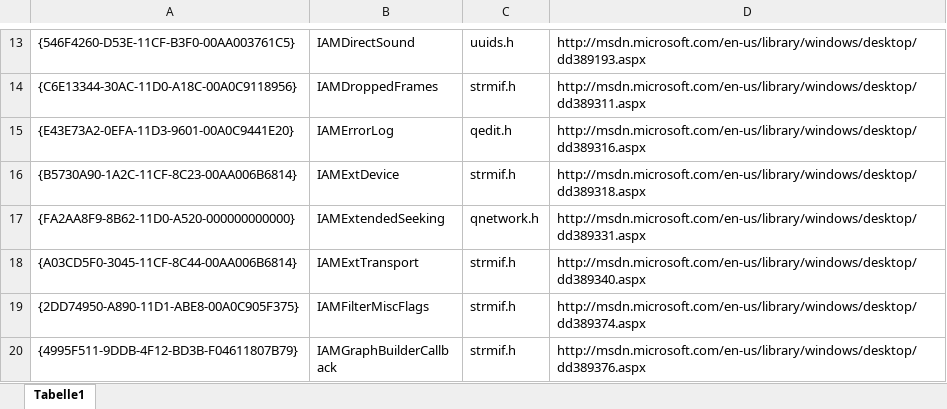
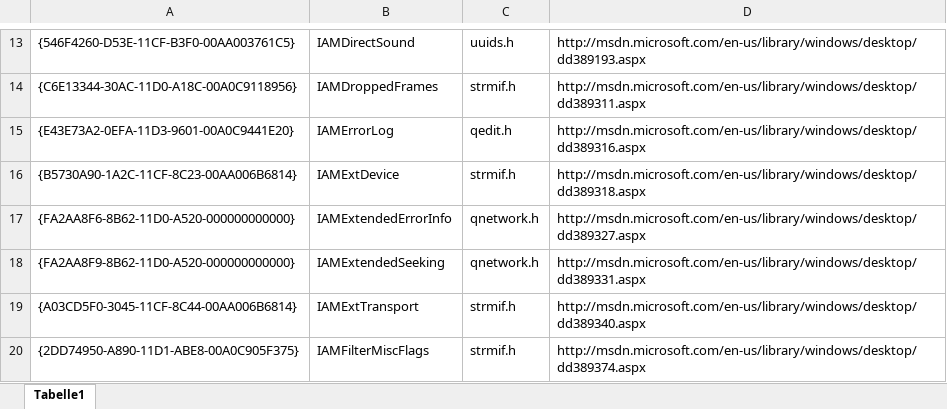
Before and after one commit to cplussharp/graph-studio-next, an Excel workbook: Interfaces.xlsm, sheet Tabelle1, drawn as a sheet; only a part is shown, gaps mark what is left out; the shorter side is filled out with more unchanged rows; values as stored, in another font and other column widths than the file's, no borders; the diff names each change by its address in the sheet, - before the commit and + after, or states it on an @@ line.

Commit message:
Code cleanup in PropertyForm.cpp -> now use AddPropertyPage function property page for IDMOQualityControl property page for IAMExtendedSeeking -> shows marker blank property page for IAMStreamSelect -> will be implement later extended support for following interfaces in InterfaceScanner.cpp: - IDMOVideoOutputOptimizations - IAMMediaContent - IAMOpenProgress - IAMExtendedErrorInfo

```diff
--- a/Interfaces.xlsm (sheet Tabelle1)
+++ b/Interfaces.xlsm (sheet Tabelle1)
+row 17: {FA2AA8F6-8B62-11D0-A520-000000000000} | IAMExtendedErrorInfo | qnetwork.h | http://msdn.microsoft.com/en-us/library/windows/desktop/dd389327.aspx
```
Also changed, not shown: 16 other files.
